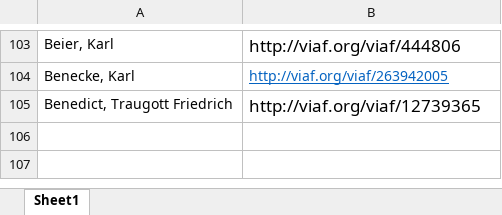
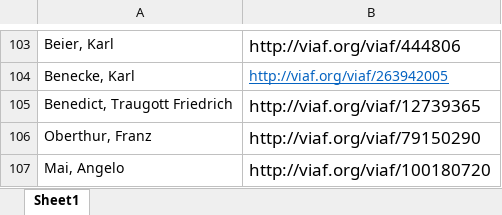
Before and after one commit to DigitalLatin/engelmann, an Excel workbook: authorities_to_be_added.xlsx, sheet Sheet1, drawn as a sheet; only a part is shown, gaps mark what is left out; values as stored, in another font and other column widths than the file's, no borders; the diff names each change by its address in the sheet, - before the commit and + after, or states it on an @@ line.

```diff
--- a/authorities_to_be_added.xlsx (sheet Sheet1)
+++ b/authorities_to_be_added.xlsx (sheet Sheet1)
+row 106: Oberthur, Franz | http://viaf.org/viaf/79150290
+row 107: Mai, Angelo | http://viaf.org/viaf/100180720
```
Also changed, not shown: 1 other file.
